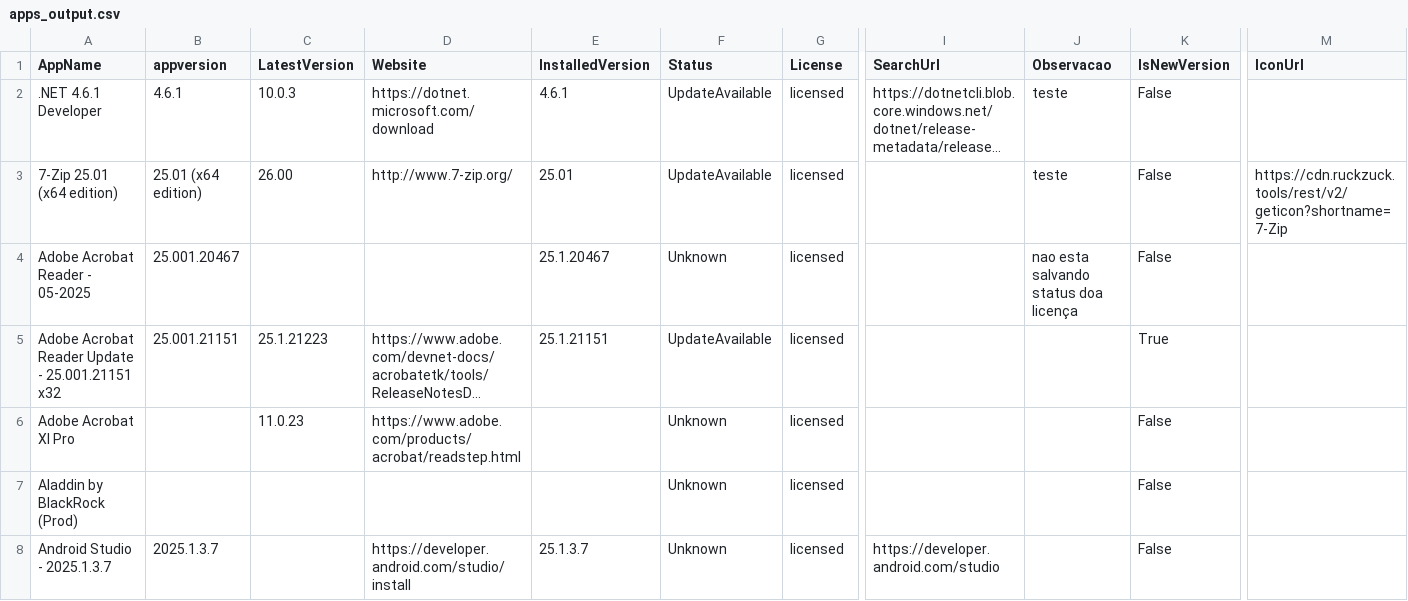
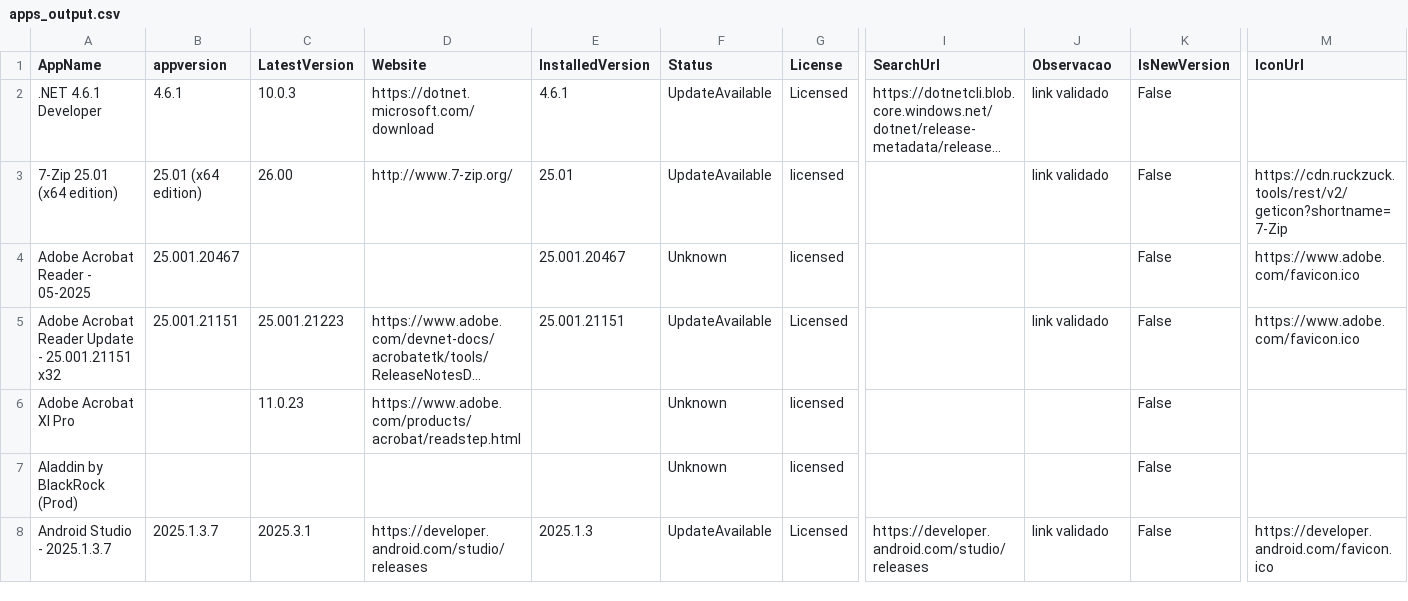
Before and after one commit to andersonbuenop/app-update.github.io, a CSV file: data/apps_output.csv, drawn as a sheet; only a part is shown, gaps mark what is left out; long unchanged cells end in …; the diff covers the shown part only; the diff names each change by its address in the sheet, - before the commit and + after, or states it on an @@ line.

Commit message:
Update app metadata and icons for multiple apps

```diff
--- a/data/apps_output.csv
+++ b/data/apps_output.csv
-G2 (License): licensed
+G2 (License): Licensed
-J2:J3 (Observacao): teste
+J2:J3 (Observacao): link validado
-E4 (InstalledVersion): 25.1.20467
+E4 (InstalledVersion): 25.001.20467
-J4 (Observacao): nao esta salvando status doa licença
+J4 (Observacao): (empty)
-M4:M5 (IconUrl): (empty)
+M4:M5 (IconUrl): https://www.adobe.com/favicon.ico
-C5 (LatestVersion): 25.1.21223
+C5 (LatestVersion): 25.001.21223
-E5 (InstalledVersion): 25.1.21151
+E5 (InstalledVersion): 25.001.21151
-G5 (License): licensed
+G5 (License): Licensed
-J5 (Observacao): (empty)
+J5 (Observacao): link validado
-K5 (IsNewVersion): True
+K5 (IsNewVersion): False
-C8 (LatestVersion): (empty)
+C8 (LatestVersion): 2025.3.1
-D8 (Website): https://developer.android.com/studio/install
+D8 (Website): https://developer.android.com/studio/releases
-E8 (InstalledVersion): 25.1.3.7
+E8 (InstalledVersion): 2025.1.3
-F8 (Status): Unknown
+F8 (Status): UpdateAvailable
-G8 (License): licensed
+G8 (License): Licensed
-I8 (SearchUrl): https://developer.android.com/studio
+I8 (SearchUrl): https://developer.android.com/studio/releases
-J8 (Observacao): (empty)
+J8 (Observacao): link validado
-M8 (IconUrl): (empty)
+M8 (IconUrl): https://developer.android.com/favicon.ico
```
Also changed, not shown: 1 added row, 1 removed row and 106 edited cells elsewhere in this file, data/apps.csv, 5 other files.
